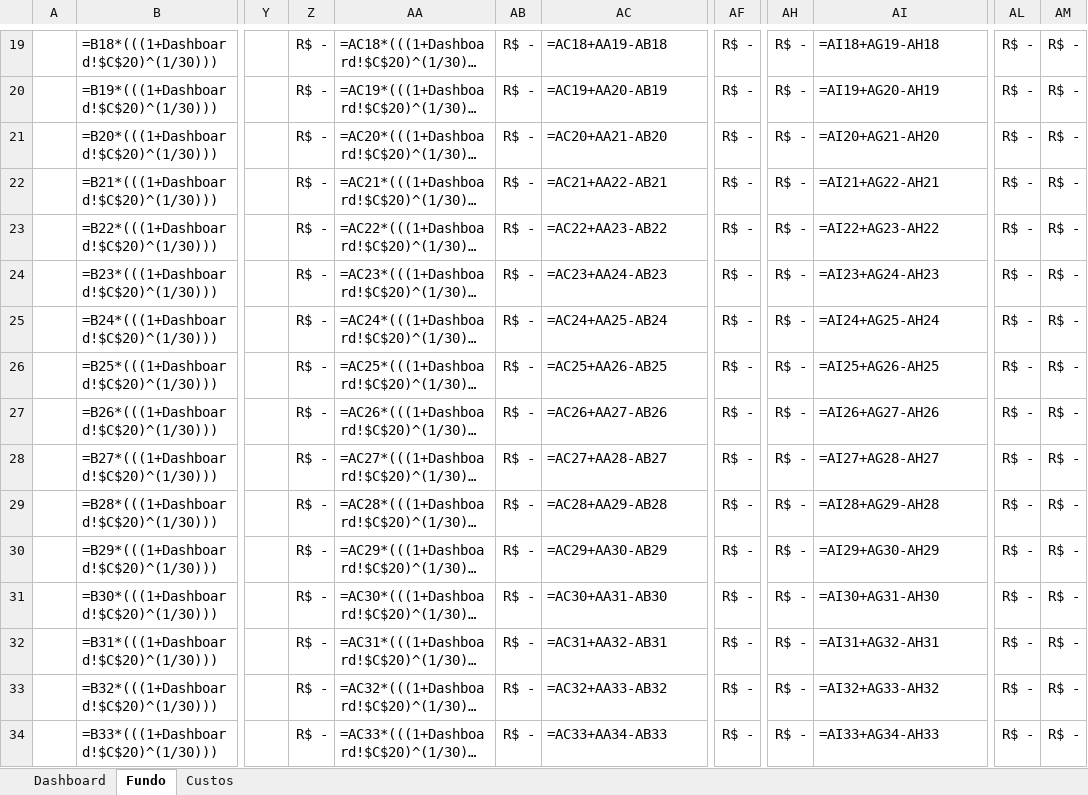
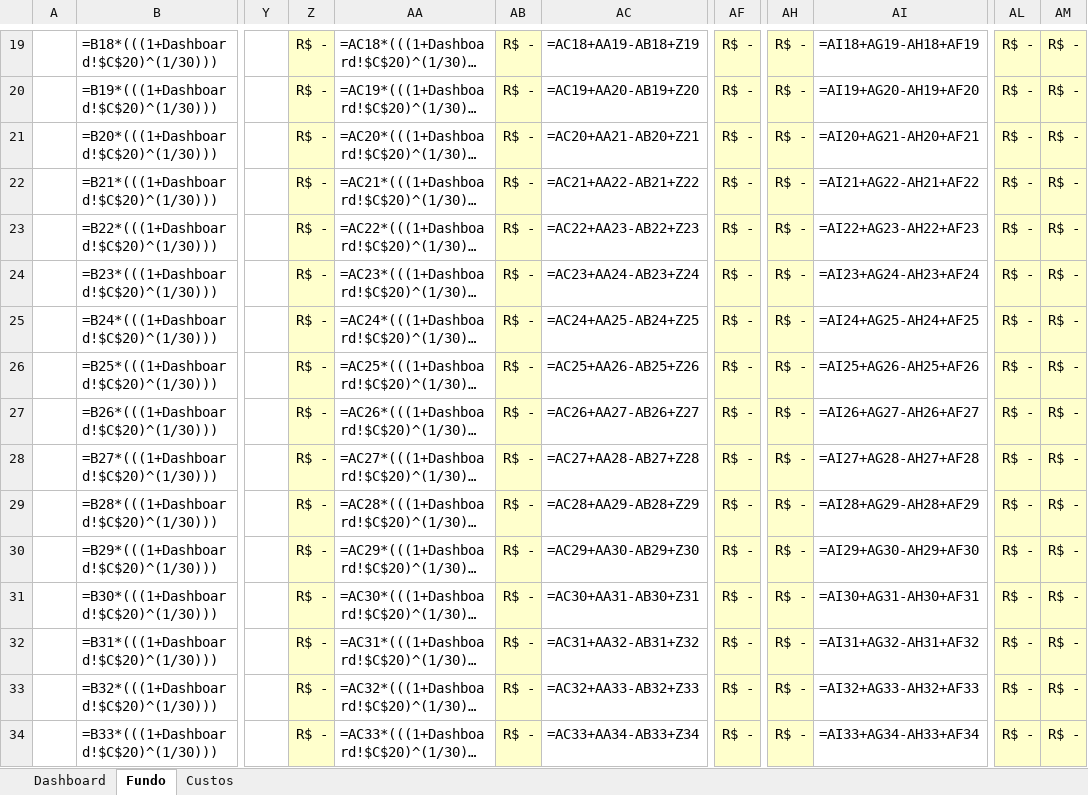
Before and after one commit to gslucidio/simulador-frete, an Excel workbook: Modelagem_Frete_v5.xlsx, sheet Fundo, drawn as a sheet; only a part is shown, gaps mark what is left out; long unchanged cells end in …; values as stored, in another font and other column widths than the file's, no borders; formulas are shown in place of their values; the diff covers the shown part only; the diff names each change by its address in the sheet, - before the commit and + after, or states it on an @@ line.

```diff
--- a/Modelagem_Frete_v5.xlsx (sheet Fundo)
+++ b/Modelagem_Frete_v5.xlsx (sheet Fundo)
-Z19:Z34 fill: none
+Z19:Z34 fill: #FFFFCC
-AB19:AB34 fill: none
+AB19:AB34 fill: #FFFFCC
-AC19: =AC18+AA19-AB18
+AC19: =AC18+AA19-AB18+Z19
-AF19:AF34 fill: none
+AF19:AF34 fill: #FFFFCC
-AH19:AH34 fill: none
+AH19:AH34 fill: #FFFFCC
-AI19: =AI18+AG19-AH18
+AI19: =AI18+AG19-AH18+AF19
-AL19:AM34 fill: none
+AL19:AM34 fill: #FFFFCC
-AC20: =AC19+AA20-AB19
+AC20: =AC19+AA20-AB19+Z20
-AI20: =AI19+AG20-AH19
+AI20: =AI19+AG20-AH19+AF20
-AC21: =AC20+AA21-AB20
+AC21: =AC20+AA21-AB20+Z21
-AI21: =AI20+AG21-AH20
+AI21: =AI20+AG21-AH20+AF21
-AC22: =AC21+AA22-AB21
+AC22: =AC21+AA22-AB21+Z22
-AI22: =AI21+AG22-AH21
+AI22: =AI21+AG22-AH21+AF22
-AC23: =AC22+AA23-AB22
+AC23: =AC22+AA23-AB22+Z23
-AI23: =AI22+AG23-AH22
+AI23: =AI22+AG23-AH22+AF23
-AC24: =AC23+AA24-AB23
+AC24: =AC23+AA24-AB23+Z24
-AI24: =AI23+AG24-AH23
+AI24: =AI23+AG24-AH23+AF24
-AC25: =AC24+AA25-AB24
+AC25: =AC24+AA25-AB24+Z25
-AI25: =AI24+AG25-AH24
+AI25: =AI24+AG25-AH24+AF25
-AC26: =AC25+AA26-AB25
+AC26: =AC25+AA26-AB25+Z26
-AI26: =AI25+AG26-AH25
+AI26: =AI25+AG26-AH25+AF26
-AC27: =AC26+AA27-AB26
+AC27: =AC26+AA27-AB26+Z27
-AI27: =AI26+AG27-AH26
+AI27: =AI26+AG27-AH26+AF27
-AC28: =AC27+AA28-AB27
+AC28: =AC27+AA28-AB27+Z28
-AI28: =AI27+AG28-AH27
+AI28: =AI27+AG28-AH27+AF28
-AC29: =AC28+AA29-AB28
+AC29: =AC28+AA29-AB28+Z29
-AI29: =AI28+AG29-AH28
+AI29: =AI28+AG29-AH28+AF29
-AC30: =AC29+AA30-AB29
+AC30: =AC29+AA30-AB29+Z30
-AI30: =AI29+AG30-AH29
+AI30: =AI29+AG30-AH29+AF30
-AC31: =AC30+AA31-AB30
+AC31: =AC30+AA31-AB30+Z31
-AI31: =AI30+AG31-AH30
+AI31: =AI30+AG31-AH30+AF31
-AC32: =AC31+AA32-AB31
+AC32: =AC31+AA32-AB31+Z32
-AI32: =AI31+AG32-AH31
+AI32: =AI31+AG32-AH31+AF32
-AC33: =AC32+AA33-AB32
+AC33: =AC32+AA33-AB32+Z33
-AI33: =AI32+AG33-AH32
+AI33: =AI32+AG33-AH32+AF33
-AC34: =AC33+AA34-AB33
+AC34: =AC33+AA34-AB33+Z34
-AI34: =AI33+AG34-AH33
+AI34: =AI33+AG34-AH33+AF34
```
Also changed, not shown: 757 edited cells and cell formats elsewhere in this sheet.
